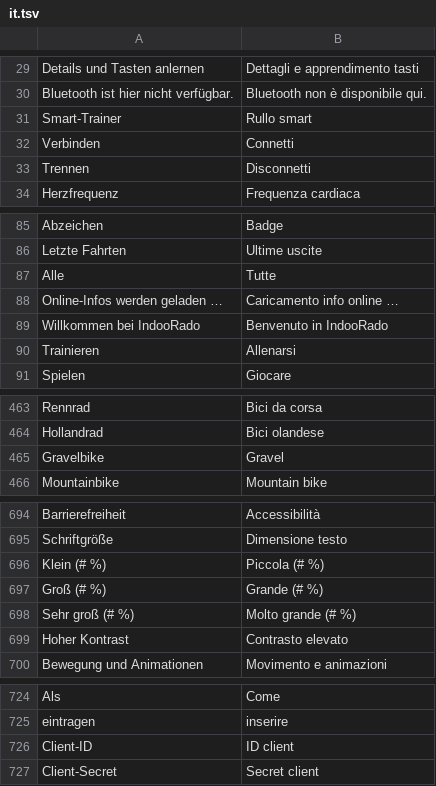
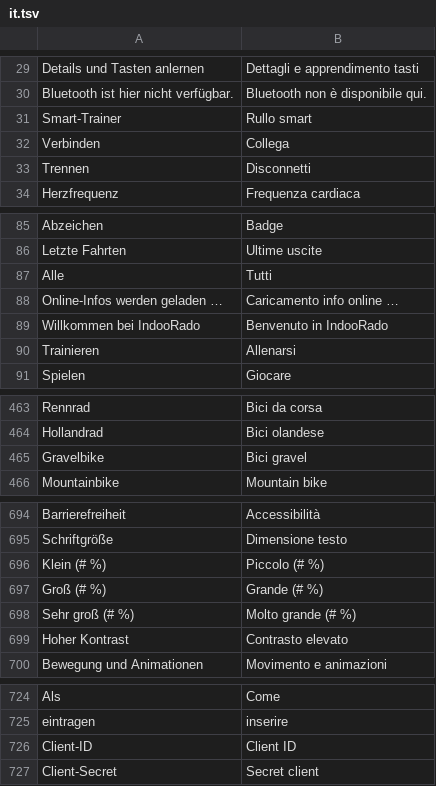
Before and after one commit to SchnulliPulli/VeloVerse, a TSV file: i18n/it.tsv, drawn as a sheet; only a part is shown, gaps mark what is left out; the diff covers the shown part only.

```diff
--- a/i18n/it.tsv
+++ b/i18n/it.tsv
@@ -31,3 +31,3 @@ Bluetooth ist hier nicht verfügbar.	Bluetooth non è disponibile qui.
 Smart-Trainer	Rullo smart
-Verbinden	Connetti
+Verbinden	Collega
 Trennen	Disconnetti
@@ -86,3 +86,3 @@ Abzeichen	Badge
 Letzte Fahrten	Ultime uscite
-Alle	Tutte
+Alle	Tutti
 Online-Infos werden geladen …	Caricamento info online …
@@ -464,3 +464,3 @@ Rennrad	Bici da corsa
 Hollandrad	Bici olandese
-Gravelbike	Gravel
+Gravelbike	Bici gravel
 Mountainbike	Mountain bike
@@ -695,3 +695,3 @@ Barrierefreiheit	Accessibilità
 Schriftgröße	Dimensione testo
-Klein (# %)	Piccola (# %)
+Klein (# %)	Piccolo (# %)
 Groß (# %)	Grande (# %)
@@ -725,3 +725,3 @@ Als	Come
 eintragen	inserire
-Client-ID	ID client
+Client-ID	Client ID
 Client-Secret	Secret client
```
Also changed, not shown: 95 added rows and 2 edited cells elsewhere in this file, i18n/en.tsv, i18n/es.tsv, 5 other files.
